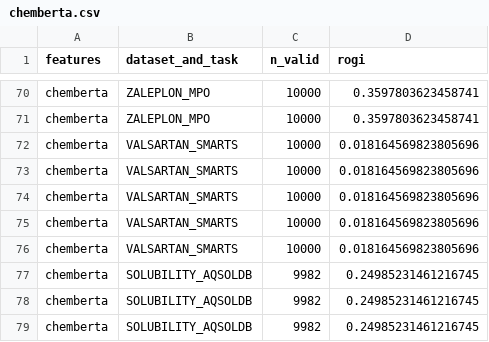
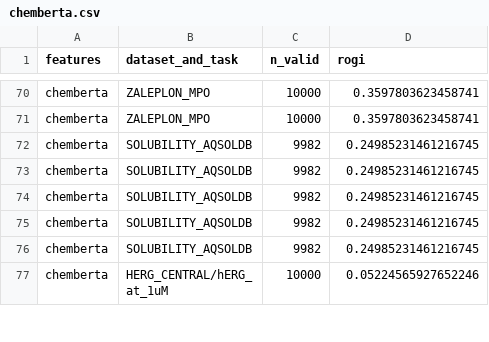
Before and after one commit to coleygroup/rogi-xd, a CSV file: results/raw/rogi/tdc/chemberta.csv, drawn as a sheet; only a part is shown, gaps mark what is left out; the shorter side is filled out with more unchanged rows; the diff names each change by its address in the sheet, - before the commit and + after, or states it on an @@ line.

```diff
--- a/results/raw/rogi/tdc/chemberta.csv
+++ b/results/raw/rogi/tdc/chemberta.csv
-row 72: chemberta | VALSARTAN_SMARTS | 10000 | 0.018164569823805696
-row 73: chemberta | VALSARTAN_SMARTS | 10000 | 0.018164569823805696
-row 74: chemberta | VALSARTAN_SMARTS | 10000 | 0.018164569823805696
-row 75: chemberta | VALSARTAN_SMARTS | 10000 | 0.018164569823805696
-row 76: chemberta | VALSARTAN_SMARTS | 10000 | 0.018164569823805696
```
Also changed, not shown: results/raw/rogi/tdc/GIN.csv, results/raw/rogi/tdc/VAE.csv, 7 other files.
